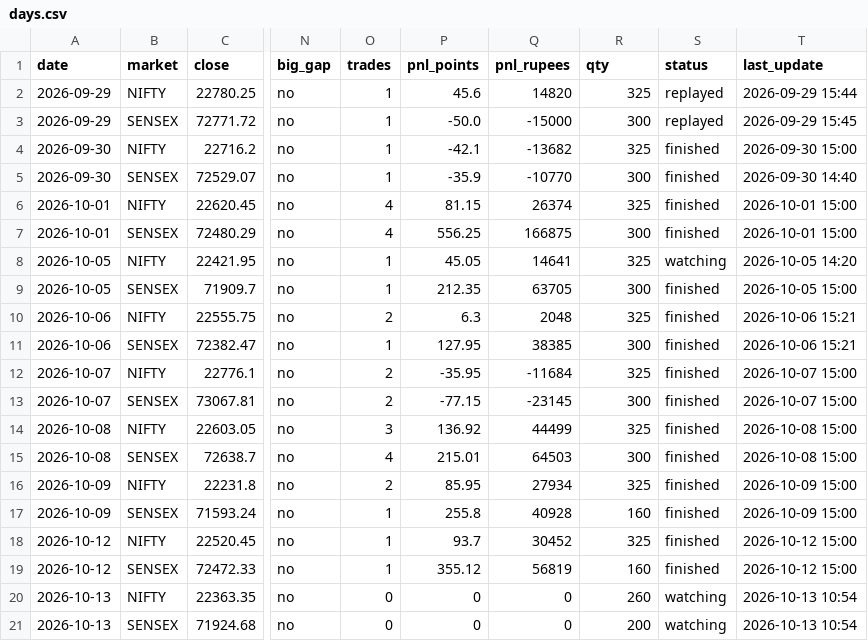
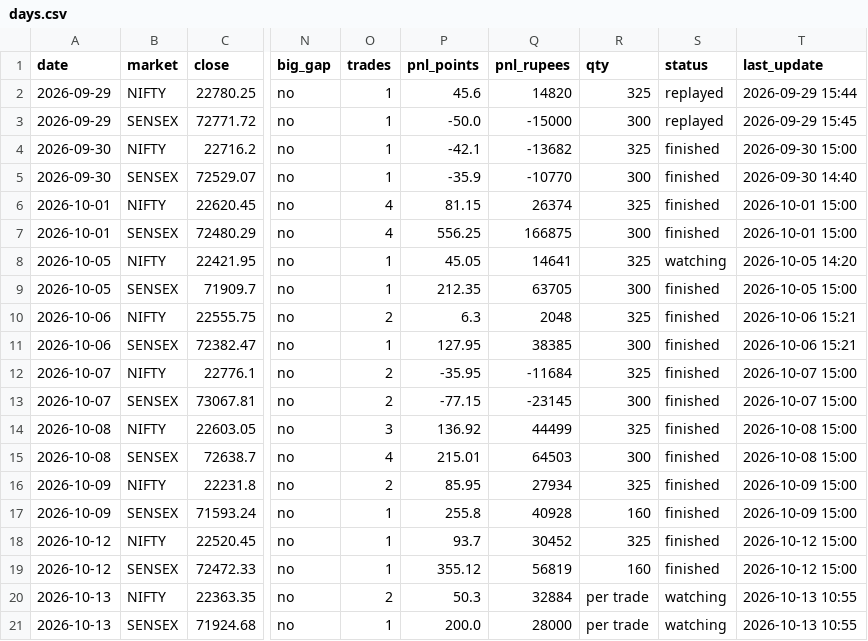
Before and after one commit to Jdingara/share_market_bava, a CSV file: history/hlc/days.csv, drawn as a sheet; only a part is shown, gaps mark what is left out; the diff names each change by its address in the sheet, - before the commit and + after, or states it on an @@ line.

```diff
--- a/history/hlc/days.csv
+++ b/history/hlc/days.csv
-O20 (trades): 0
+O20 (trades): 2
-P20 (pnl_points): 0
+P20 (pnl_points): 50.3
-Q20 (pnl_rupees): 0
+Q20 (pnl_rupees): 32884
-R20 (qty): 260
+R20 (qty): per trade
-T20:T21 (last_update): 2026-10-13 10:54
+T20:T21 (last_update): 2026-10-13 10:55
-O21 (trades): 0
+O21 (trades): 1
-P21 (pnl_points): 0
+P21 (pnl_points): 200.0
-Q21 (pnl_rupees): 0
+Q21 (pnl_rupees): 28000
-R21 (qty): 200
+R21 (qty): per trade
```
Also changed, not shown: history/days.csv, 6 other files.
